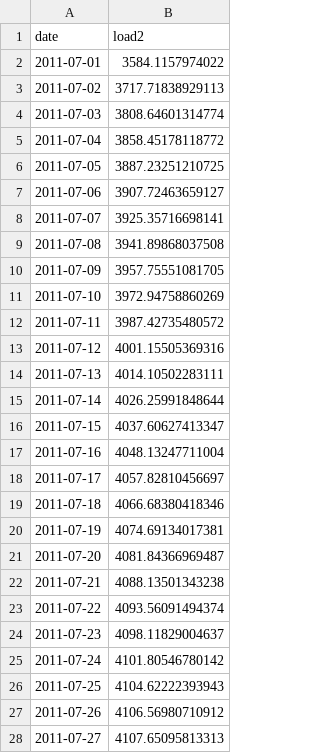
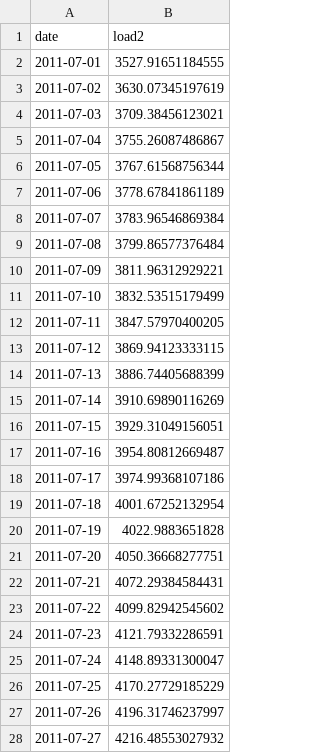
Before and after one commit to cynthiazyii/ZhouKagiliery_ENV797_TSA_Competition_S2024, a CSV file: TBATS_outputA.csv (was TBATS_output.csv), drawn as a sheet; only a part is shown; the diff covers the shown part only.

```diff
--- a/TBATS_output.csv
+++ b/TBATS_outputA.csv
@@ -1,28 +1,28 @@
 "date","load2"
-2011-07-01,3584.1157974022
-2011-07-02,3717.71838929113
-2011-07-03,3808.64601314774
-2011-07-04,3858.45178118772
-2011-07-05,3887.23251210725
-2011-07-06,3907.72463659127
-2011-07-07,3925.35716698141
-2011-07-08,3941.89868037508
-2011-07-09,3957.75551081705
-2011-07-10,3972.94758860269
-2011-07-11,3987.42735480572
-2011-07-12,4001.15505369316
-2011-07-13,4014.10502283111
-2011-07-14,4026.25991848644
-2011-07-15,4037.60627413347
-2011-07-16,4048.13247711004
-2011-07-17,4057.82810456697
-2011-07-18,4066.68380418346
-2011-07-19,4074.69134017381
-2011-07-20,4081.84366969487
-2011-07-21,4088.13501343238
-2011-07-22,4093.56091494374
-2011-07-23,4098.11829004637
-2011-07-24,4101.80546780142
-2011-07-25,4104.62222393943
-2011-07-26,4106.56980710912
-2011-07-27,4107.65095813313
+2011-07-01,3527.91651184555
+2011-07-02,3630.07345197619
+2011-07-03,3709.38456123021
+2011-07-04,3755.26087486867
+2011-07-05,3767.61568756344
+2011-07-06,3778.67841861189
+2011-07-07,3783.96546869384
+2011-07-08,3799.86577376484
+2011-07-09,3811.96312929221
+2011-07-10,3832.53515179499
+2011-07-11,3847.57970400205
+2011-07-12,3869.94123333115
+2011-07-13,3886.74405688399
+2011-07-14,3910.69890116269
+2011-07-15,3929.31049156051
+2011-07-16,3954.80812669487
+2011-07-17,3974.99368107186
+2011-07-18,4001.67252132954
+2011-07-19,4022.9883651828
+2011-07-20,4050.36668277751
+2011-07-21,4072.29384584431
+2011-07-22,4099.82942545602
+2011-07-23,4121.79332286591
+2011-07-24,4148.89331300047
+2011-07-25,4170.27729185229
+2011-07-26,4196.31746237997
+2011-07-27,4216.48553027932
```
Also changed, not shown: 4 edited cells elsewhere in this file, ETS_output.csv, 3 other files.
